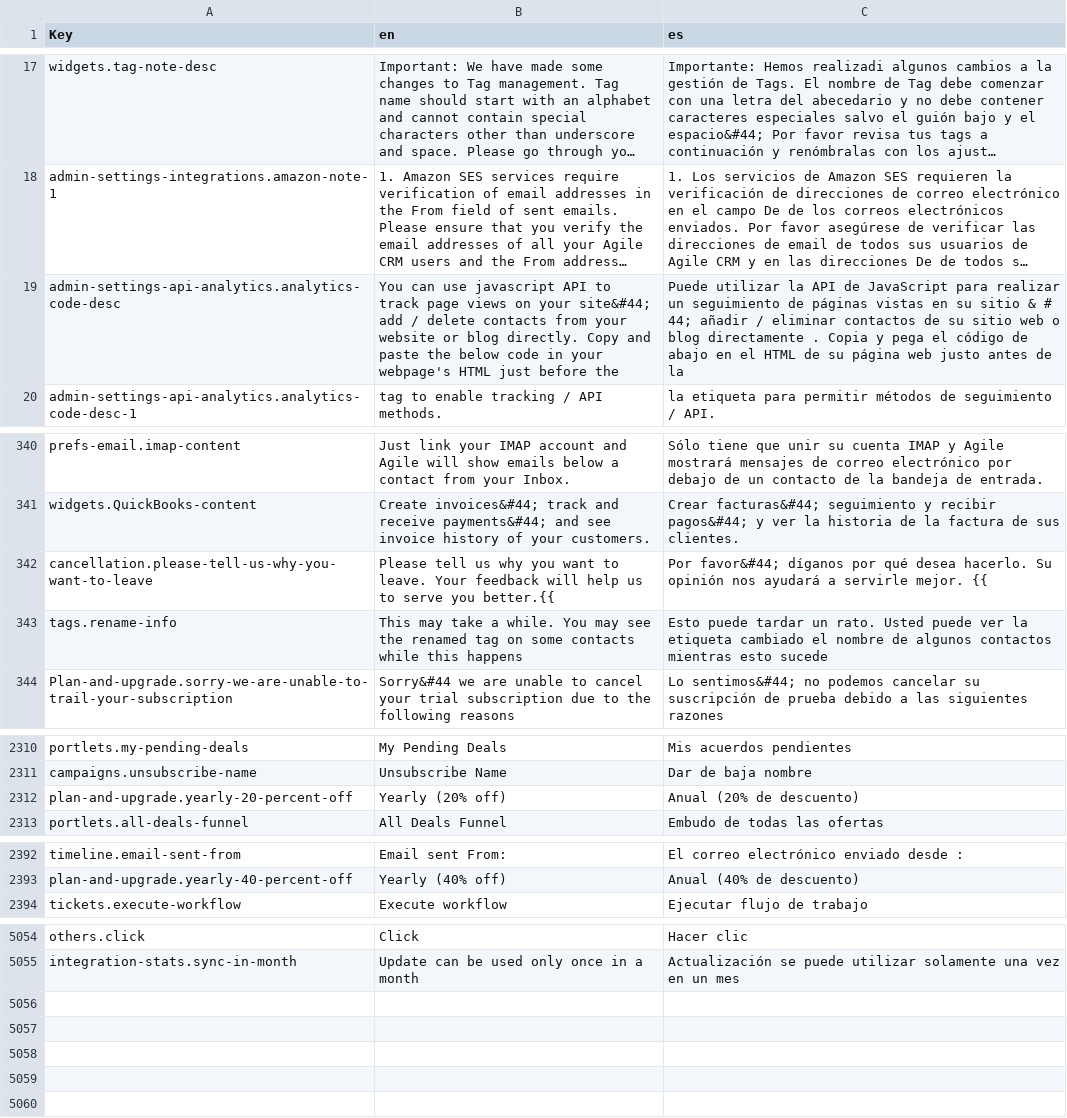
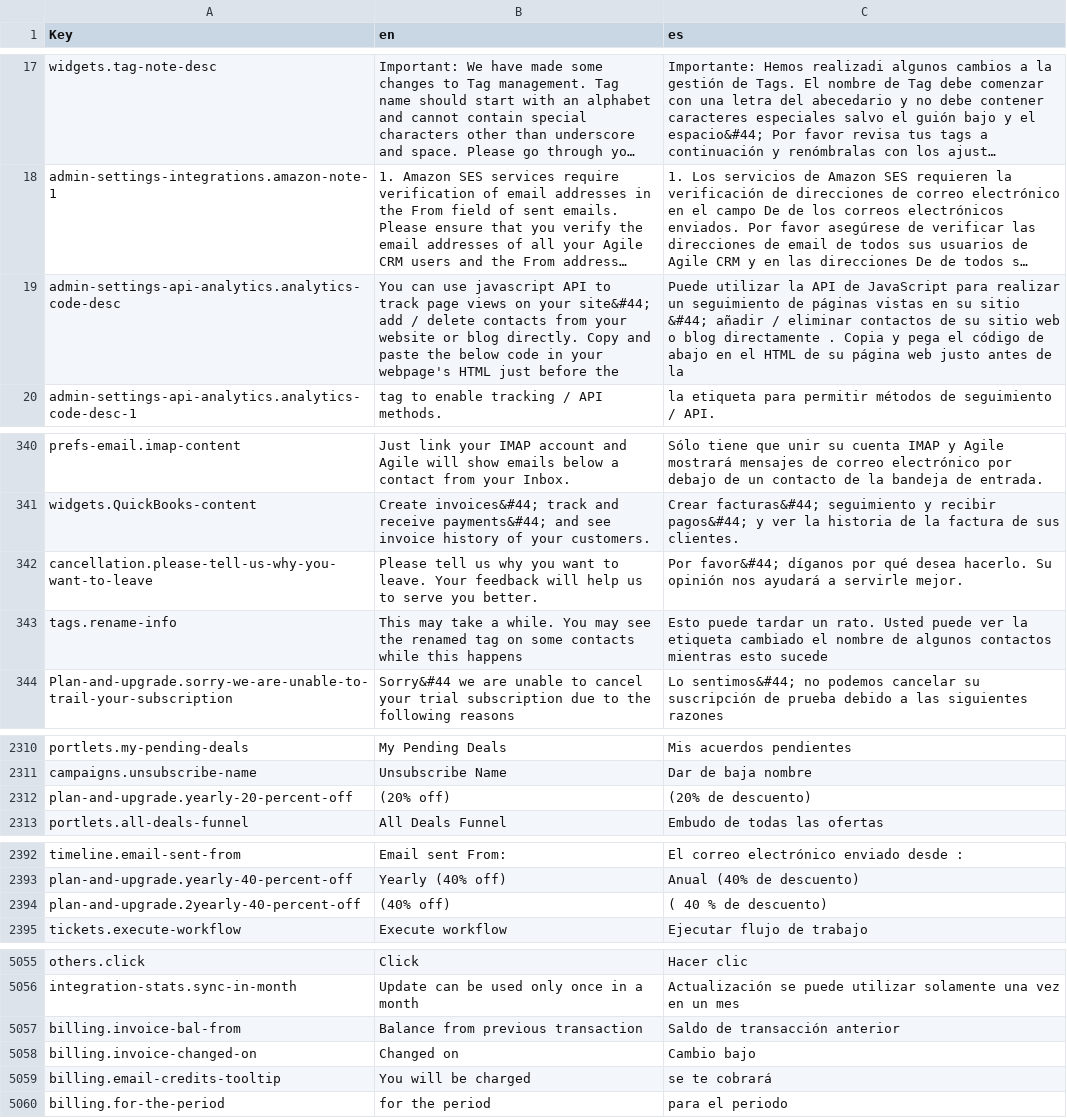
Before and after one commit to polobit/testproject, a CSV file: agile-frontend/WebContent/locales/csv/i18n.csv, drawn as a sheet; only a part is shown, gaps mark what is left out; long unchanged cells end in …; the diff covers the shown part only; the diff names each change by its address in the sheet, - before the commit and + after, or states it on an @@ line.

```diff
--- a/agile-frontend/WebContent/locales/csv/i18n.csv
+++ b/agile-frontend/WebContent/locales/csv/i18n.csv
-C19 (es): …su sitio & # 44; añadir /…
+C19 (es): …su sitio &#44; añadir /…
-B342 (en): …serve you better.{{
+B342 (en): …serve you better.
-C342 (es): …servirle mejor. {{
+C342 (es): …servirle mejor.
-B2312 (en): Yearly (20% off)
+B2312 (en): (20% off)
-C2312 (es): Anual (20% de descuento)
+C2312 (es): (20% de descuento)
+row 2394: plan-and-upgrade.2yearly-40-percent-off | (40% off) | ( 40 % de descuento)
+row 5057: billing.invoice-bal-from | Balance from previous transaction | Saldo de transacción anterior
+row 5058: billing.invoice-changed-on | Changed on | Cambio bajo
+row 5059: billing.email-credits-tooltip | You will be charged | se te cobrará
+row 5060: billing.for-the-period | for the period | para el periodo
```
Also changed, not shown: 1 edited cell elsewhere in this file, 12 other files.
